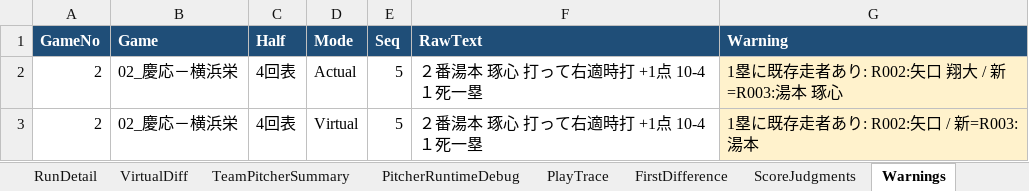
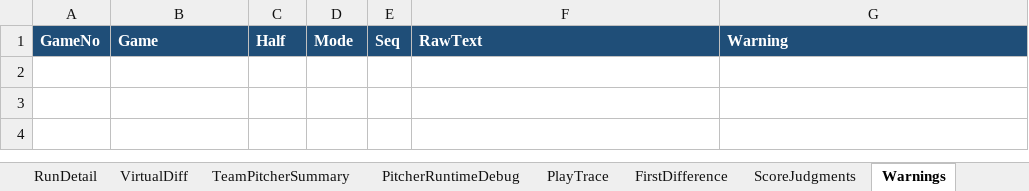
Before and after one commit to rmiopapa/Total_League_System, an Excel workbook: Neo_Phoenix/reports/debug_report.xlsx, sheet Warnings, drawn as a sheet; values as stored, in another font and other column widths than the file's, no borders; the diff names each change by its address in the sheet, - before the commit and + after, or states it on an @@ line.

```diff
--- a/Neo_Phoenix/reports/debug_report.xlsx (sheet Warnings)
+++ b/Neo_Phoenix/reports/debug_report.xlsx (sheet Warnings)
-row 2: 2 | 02_慶応－横浜栄 | 4回表 | Actual | 5 | ２番湯本 琢心 打って右適時打 +1点 10-4 １死一塁 | 1塁に既存走者あり: R002:矢口 翔大 / 新=R003:湯本 琢心
-row 3: 2 | 02_慶応－横浜栄 | 4回表 | Virtual | 5 | ２番湯本 琢心 打って右適時打 +1点 10-4 １死一塁 | 1塁に既存走者あり: R002:矢口 / 新=R003:湯本
```
Also changed, not shown: sheet PitcherRuntimeDebug, sheet PlayTrace, sheet DebugTrace, sheet RunDetail, sheet FirstDifference, sheet ScoreJudgments, 2 more sheets, Neo_Phoenix/reports/daily_check.xlsx, 10 other files.
